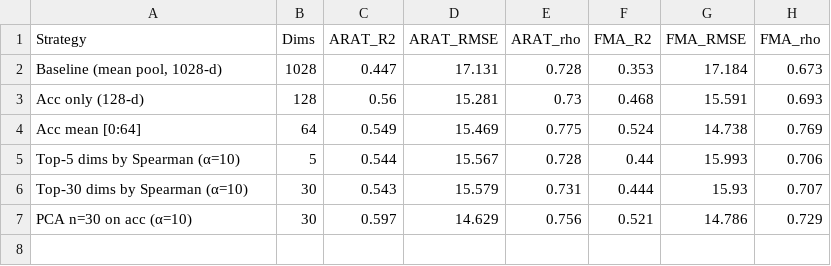
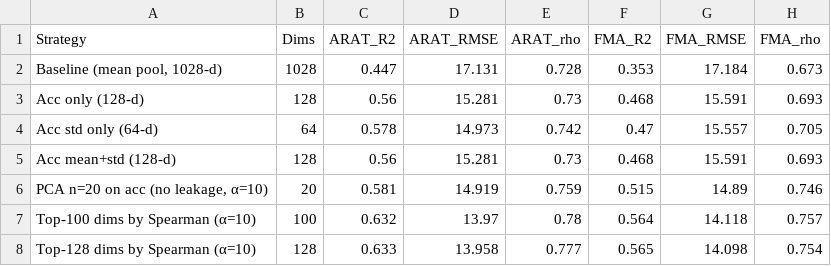
Before and after one commit to vpk-11/690r-project, a CSV file: results/feature_engineering/metrics/aggregation_results_alt.csv, drawn as a sheet.

```diff
--- a/results/feature_engineering/metrics/aggregation_results_alt.csv
+++ b/results/feature_engineering/metrics/aggregation_results_alt.csv
@@ -3,5 +3,6 @@ Strategy,Dims,ARAT_R2,ARAT_RMSE,ARAT_rho,FMA_R2,FMA_RMSE,FMA_rho
 Acc only (128-d),128,0.56,15.281,0.73,0.468,15.591,0.693
-Acc mean [0:64],64,0.549,15.469,0.775,0.524,14.738,0.769
-Top-5 dims by Spearman (α=10),5,0.544,15.567,0.728,0.44,15.993,0.706
-Top-30 dims by Spearman (α=10),30,0.543,15.579,0.731,0.444,15.93,0.707
-PCA n=30 on acc (α=10),30,0.597,14.629,0.756,0.521,14.786,0.729
+Acc std only (64-d),64,0.578,14.973,0.742,0.47,15.557,0.705
+Acc mean+std (128-d),128,0.56,15.281,0.73,0.468,15.591,0.693
+"PCA n=20 on acc (no leakage, α=10)",20,0.581,14.919,0.759,0.515,14.89,0.746
+Top-100 dims by Spearman (α=10),100,0.632,13.97,0.78,0.564,14.118,0.757
+Top-128 dims by Spearman (α=10),128,0.633,13.958,0.777,0.565,14.098,0.754
```
Also changed, not shown: results/feature_engineering/metrics/aggregation_results_adv.csv, 7 other files.
